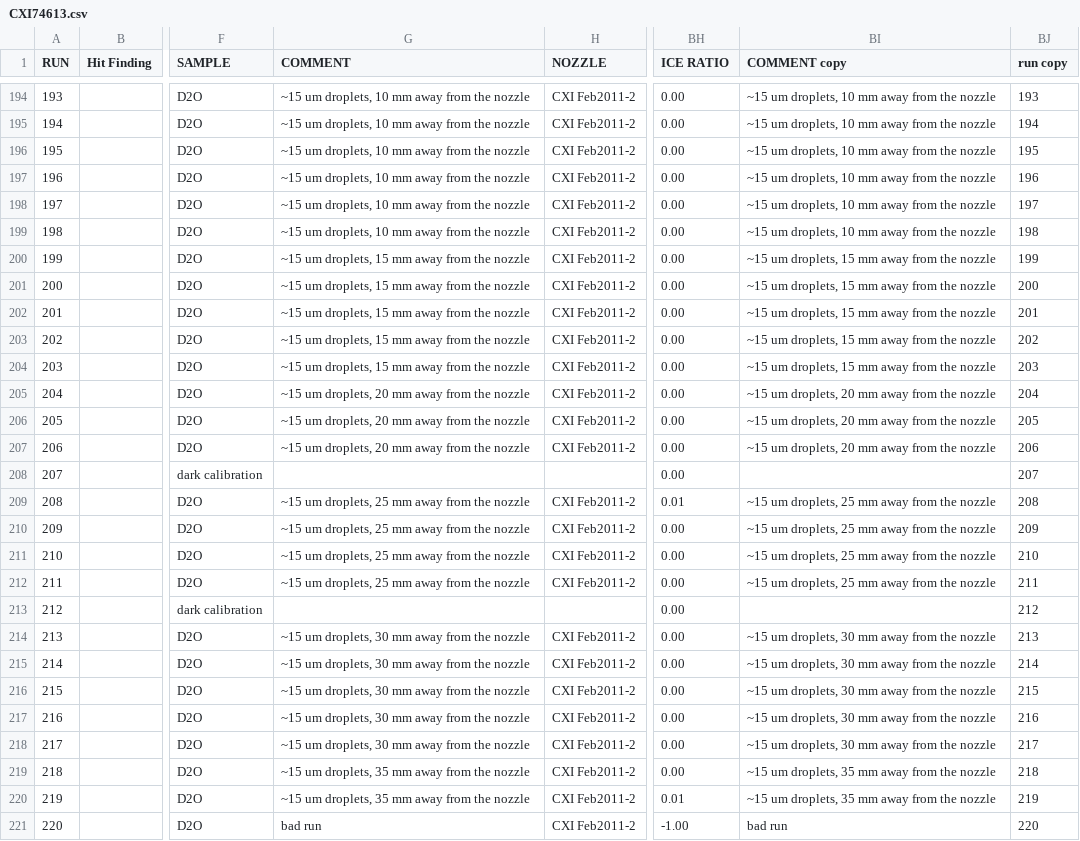
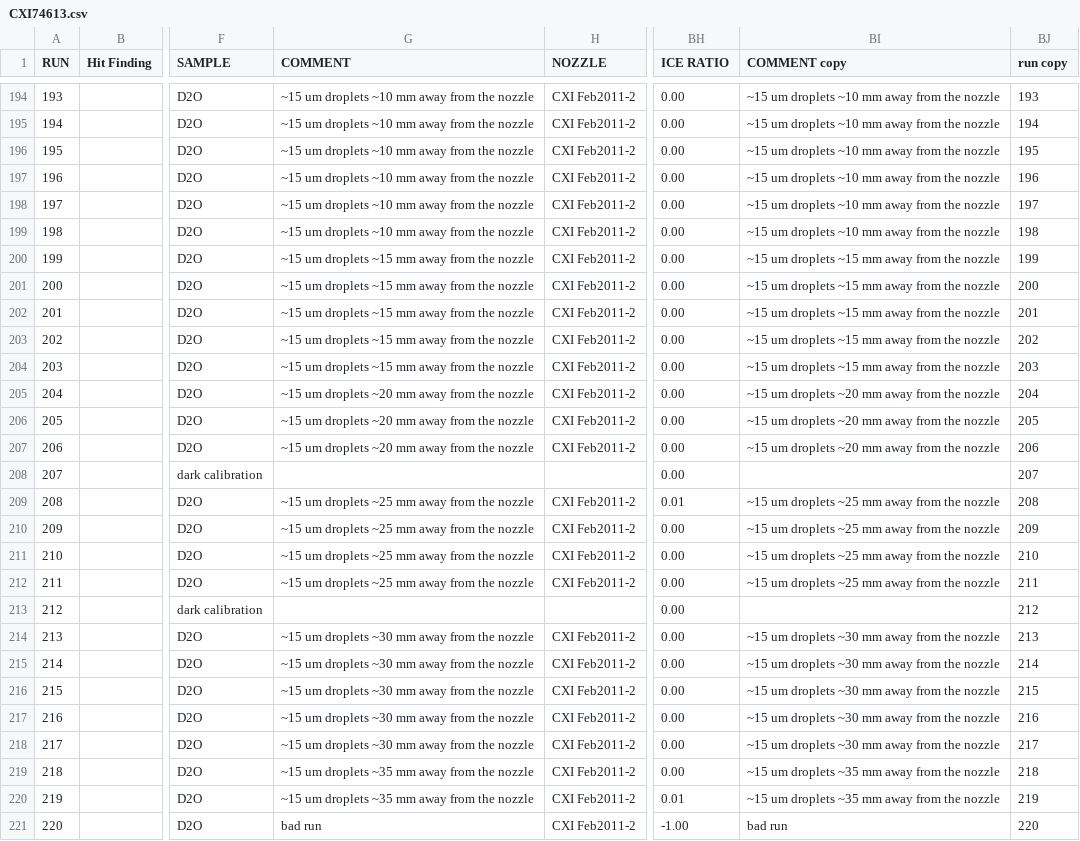
Before and after one commit to sellberg/iceFinderCampaign, a CSV file: CXI74613.csv, drawn as a sheet; only a part is shown, gaps mark what is left out; the diff covers the shown part only; the diff names each change by its address in the sheet, - before the commit and + after, or states it on an @@ line.

```diff
--- a/CXI74613.csv
+++ b/CXI74613.csv
-G194:G199 (COMMENT): ~15 um droplets, 10 mm away from the nozzle
+G194:G199 (COMMENT): ~15 um droplets ~10 mm away from the nozzle
-BI194:BI199 (COMMENT copy): ~15 um droplets, 10 mm away from the nozzle
+BI194:BI199 (COMMENT copy): ~15 um droplets ~10 mm away from the nozzle
-G200:G204 (COMMENT): ~15 um droplets, 15 mm away from the nozzle
+G200:G204 (COMMENT): ~15 um droplets ~15 mm away from the nozzle
-BI200:BI204 (COMMENT copy): ~15 um droplets, 15 mm away from the nozzle
+BI200:BI204 (COMMENT copy): ~15 um droplets ~15 mm away from the nozzle
-G205:G207 (COMMENT): ~15 um droplets, 20 mm away from the nozzle
+G205:G207 (COMMENT): ~15 um droplets ~20 mm away from the nozzle
-BI205:BI207 (COMMENT copy): ~15 um droplets, 20 mm away from the nozzle
+BI205:BI207 (COMMENT copy): ~15 um droplets ~20 mm away from the nozzle
-G209:G212 (COMMENT): ~15 um droplets, 25 mm away from the nozzle
+G209:G212 (COMMENT): ~15 um droplets ~25 mm away from the nozzle
-BI209:BI212 (COMMENT copy): ~15 um droplets, 25 mm away from the nozzle
+BI209:BI212 (COMMENT copy): ~15 um droplets ~25 mm away from the nozzle
-G214:G218 (COMMENT): ~15 um droplets, 30 mm away from the nozzle
+G214:G218 (COMMENT): ~15 um droplets ~30 mm away from the nozzle
-BI214:BI218 (COMMENT copy): ~15 um droplets, 30 mm away from the nozzle
+BI214:BI218 (COMMENT copy): ~15 um droplets ~30 mm away from the nozzle
-G219:G220 (COMMENT): ~15 um droplets, 35 mm away from the nozzle
+G219:G220 (COMMENT): ~15 um droplets ~35 mm away from the nozzle
-BI219:BI220 (COMMENT copy): ~15 um droplets, 35 mm away from the nozzle
+BI219:BI220 (COMMENT copy): ~15 um droplets ~35 mm away from the nozzle
```
Also changed, not shown: 116 edited cells elsewhere in this file, 5 other files.
